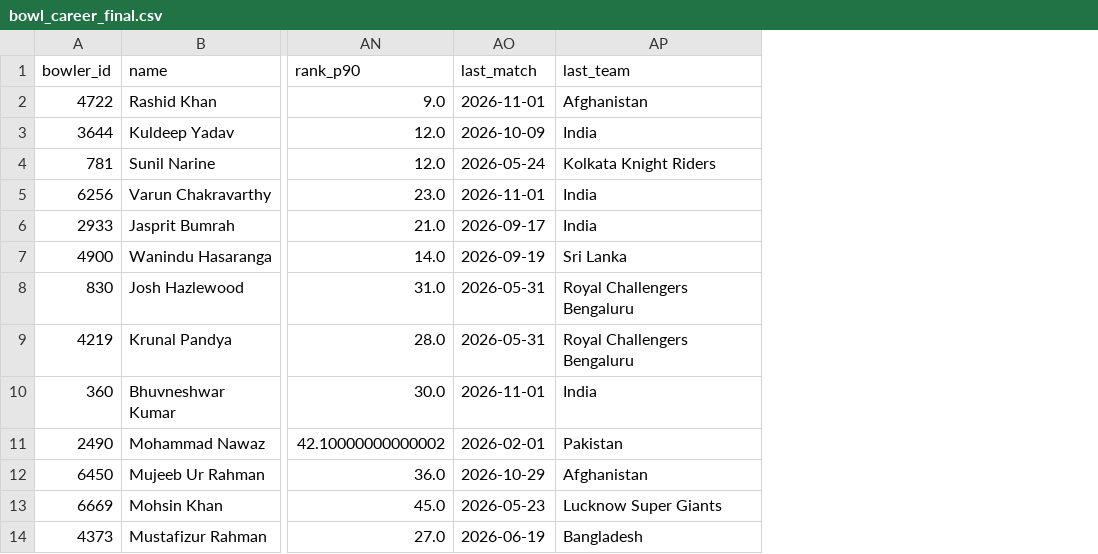
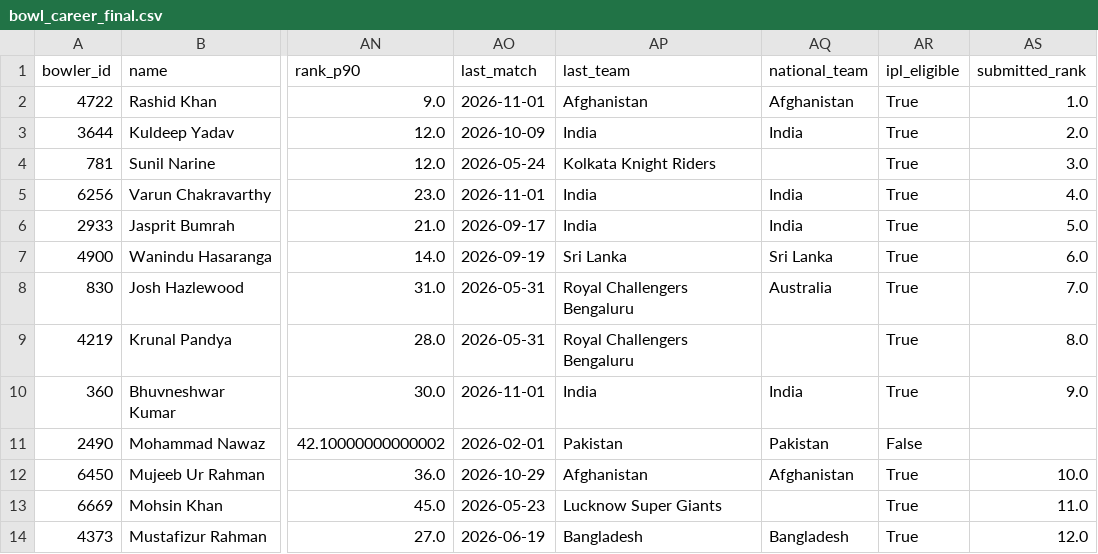
Before and after one commit to yvssshubam/SuperRR, a CSV file: results/bowl_career_final.csv, drawn as a sheet; only a part is shown, gaps mark what is left out; the diff names each change by its address in the sheet, - before the commit and + after, or states it on an @@ line.

Commit message:
Submitted lists: IPL-eligible players only

```diff
--- a/results/bowl_career_final.csv
+++ b/results/bowl_career_final.csv
+column AQ (national_team), rows 2-14: Afghanistan | India |  | India | India | Sri Lanka | Australia |  | India | Pakistan | Afghanistan |  | Bangladesh
+column AR (ipl_eligible), rows 2-14: True | True | True | True | True | True | True | True | True | False | True | True | True
+column AS (submitted_rank), rows 2-14: 1.0 | 2.0 | 3.0 | 4.0 | 5.0 | 6.0 | 7.0 | 8.0 | 9.0 |  | 10.0 | 11.0 | 12.0
```
Also changed, not shown: results/bat_career_final.csv, results/bat_final.csv, 7 other files.
